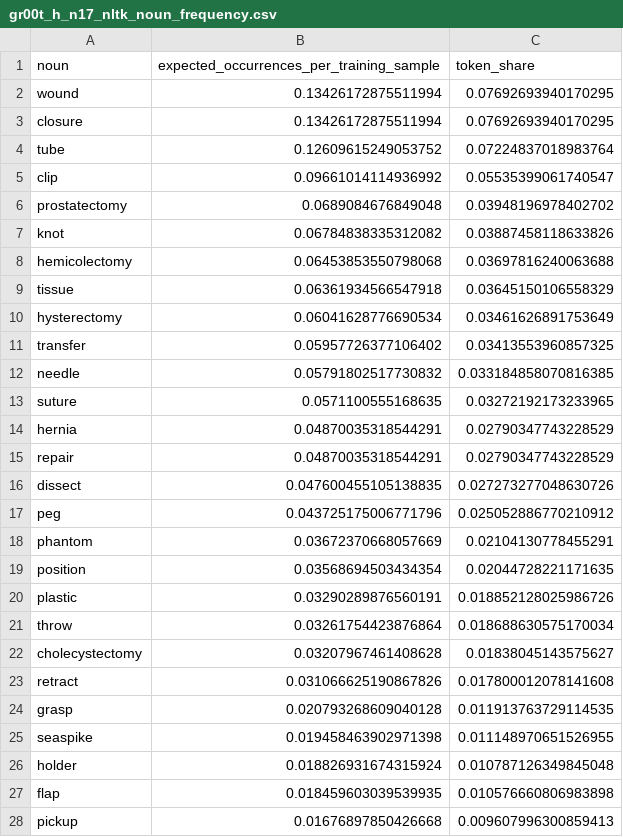
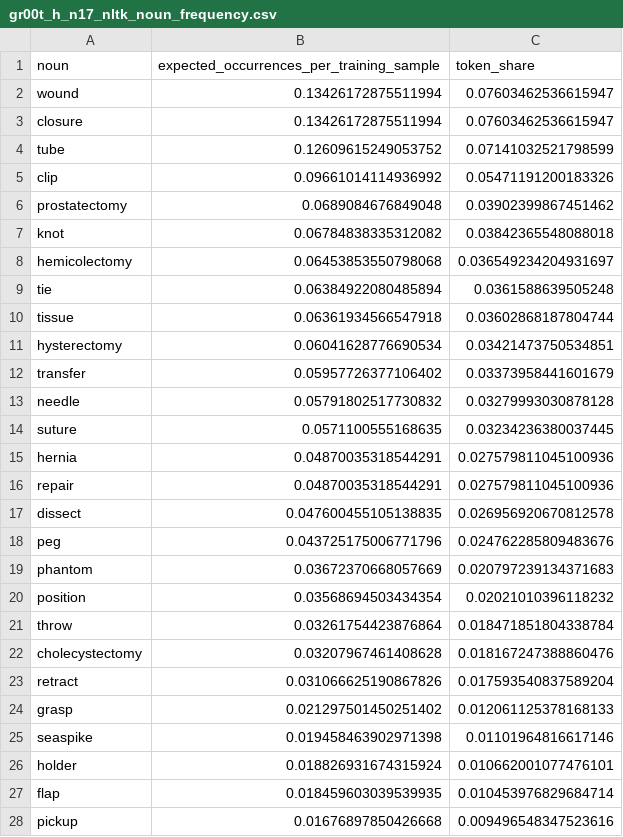
Before and after one commit to JanusMaple/gr00t-h-surgical-language-analysis, a CSV file: extracted_language/gr00t_h_n17_nltk_noun_frequency.csv, drawn as a sheet; only a part is shown; the diff covers the shown part only.

```diff
--- a/extracted_language/gr00t_h_n17_nltk_noun_frequency.csv
+++ b/extracted_language/gr00t_h_n17_nltk_noun_frequency.csv
@@ -1,28 +1,28 @@
 noun,expected_occurrences_per_training_sample,token_share
-wound,0.13426172875511994,0.07692693940170295
-closure,0.13426172875511994,0.07692693940170295
-tube,0.12609615249053752,0.07224837018983764
-clip,0.09661014114936992,0.05535399061740547
-prostatectomy,0.0689084676849048,0.03948196978402702
-knot,0.06784838335312082,0.03887458118633826
-hemicolectomy,0.06453853550798068,0.03697816240063688
-tissue,0.06361934566547918,0.03645150106558329
-hysterectomy,0.06041628776690534,0.03461626891753649
-transfer,0.05957726377106402,0.03413553960857325
-needle,0.05791802517730832,0.033184858070816385
-suture,0.0571100555168635,0.03272192173233965
-hernia,0.04870035318544291,0.02790347743228529
-repair,0.04870035318544291,0.02790347743228529
-dissect,0.047600455105138835,0.027273277048630726
-peg,0.043725175006771796,0.025052886770210912
-phantom,0.03672370668057669,0.02104130778455291
-position,0.03568694503434354,0.02044728221171635
-plastic,0.03290289876560191,0.018852128025986726
-throw,0.03261754423876864,0.018688630575170034
-cholecystectomy,0.03207967461408628,0.01838045143575627
-retract,0.031066625190867826,0.017800012078141608
-grasp,0.020793268609040128,0.011913763729114535
-seaspike,0.019458463902971398,0.011148970651526955
-holder,0.018826931674315924,0.010787126349845048
-flap,0.018459603039539935,0.010576660806983898
-pickup,0.01676897850426668,0.009607996300859413
+wound,0.13426172875511994,0.07603462536615947
+closure,0.13426172875511994,0.07603462536615947
+tube,0.12609615249053752,0.07141032521798599
+clip,0.09661014114936992,0.05471191200183326
+prostatectomy,0.0689084676849048,0.03902399867451462
+knot,0.06784838335312082,0.03842365548088018
+hemicolectomy,0.06453853550798068,0.036549234204931697
+tie,0.06384922080485894,0.0361588639505248
+tissue,0.06361934566547918,0.03602868187804744
+hysterectomy,0.06041628776690534,0.03421473750534851
+transfer,0.05957726377106402,0.03373958441601679
+needle,0.05791802517730832,0.03279993030878128
+suture,0.0571100555168635,0.03234236380037445
+hernia,0.04870035318544291,0.027579811045100936
+repair,0.04870035318544291,0.027579811045100936
+dissect,0.047600455105138835,0.026956920670812578
+peg,0.043725175006771796,0.024762285809483676
+phantom,0.03672370668057669,0.020797239134371683
+position,0.03568694503434354,0.02021010396118232
+throw,0.03261754423876864,0.018471851804338784
+cholecystectomy,0.03207967461408628,0.018167247388860476
+retract,0.031066625190867826,0.017593540837589204
+grasp,0.021297501450251402,0.012061125378168133
+seaspike,0.019458463902971398,0.01101964816617146
+holder,0.018826931674315924,0.010662001077476101
+flap,0.018459603039539935,0.010453976829684714
+pickup,0.01676897850426668,0.009496548347523616
```
Also changed, not shown: 2 removed rows and 69 edited cells elsewhere in this file, extracted_language/gr00t_h_n17_language_normalization_audit.csv, extracted_language/gr00t_h_n17_language_normalization_rule_summary.csv, 10 other files.
